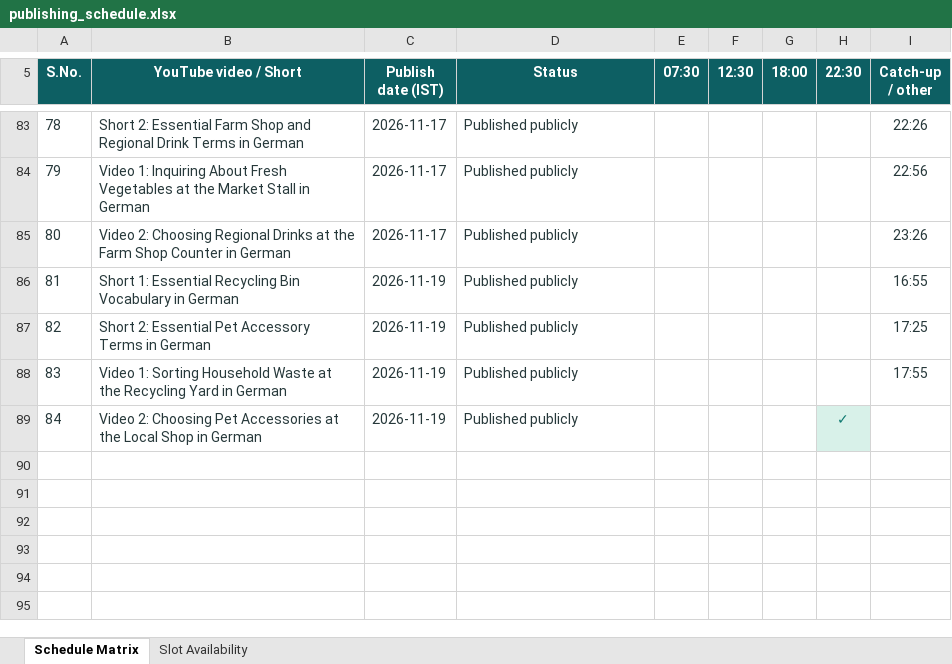
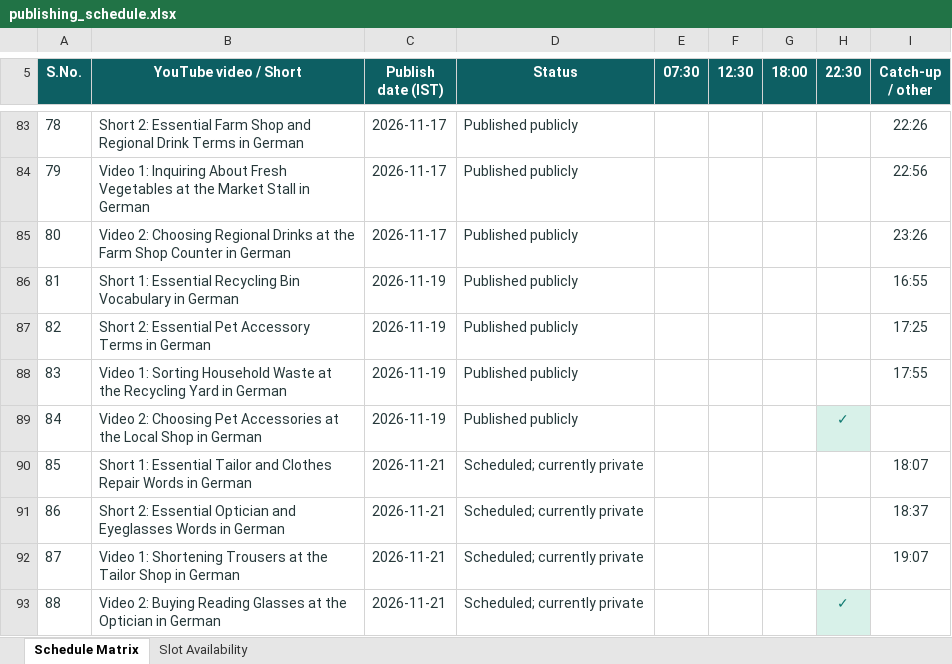
Before and after one commit to Indusvalley7/talkivana-automation, an Excel workbook: tracker/publishing_schedule.xlsx, sheet Schedule Matrix, drawn as a sheet; only a part is shown, gaps mark what is left out; values as stored, in another font and other column widths than the file's, no borders; the diff names each change by its address in the sheet, - before the commit and + after, or states it on an @@ line.

```diff
--- a/tracker/publishing_schedule.xlsx (sheet Schedule Matrix)
+++ b/tracker/publishing_schedule.xlsx (sheet Schedule Matrix)
+row 90: 85 | Short 1: Essential Tailor and Clothes Repair Words in German | 2026-11-21 | Scheduled; currently private |  |  |  |  | 18:07
+row 91: 86 | Short 2: Essential Optician and Eyeglasses Words in German | 2026-11-21 | Scheduled; currently private |  |  |  |  | 18:37
+row 92: 87 | Video 1: Shortening Trousers at the Tailor Shop in German | 2026-11-21 | Scheduled; currently private |  |  |  |  | 19:07
+row 93: 88 | Video 2: Buying Reading Glasses at the Optician in German | 2026-11-21 | Scheduled; currently private |  |  |  | ✓
```
Also changed, not shown: sheet Slot Availability.
